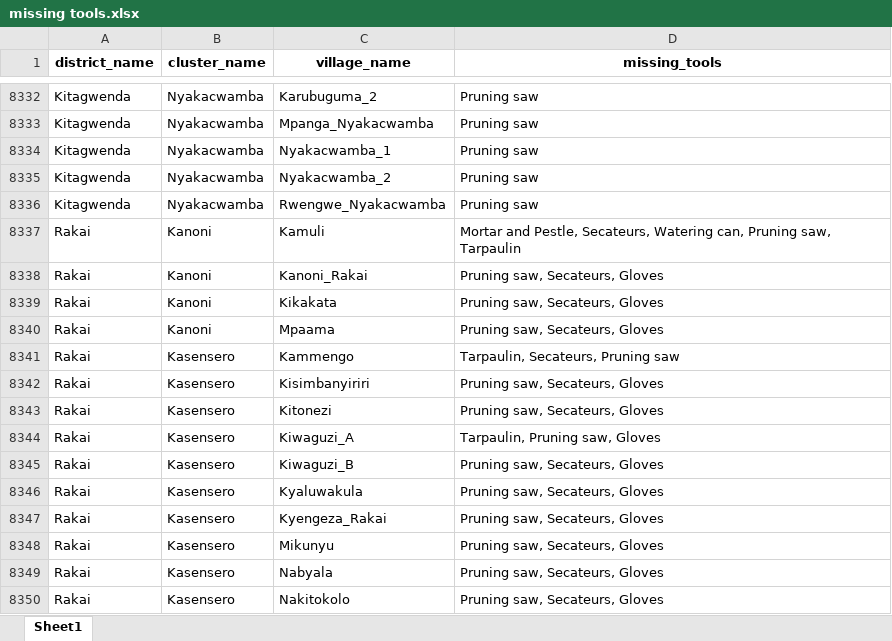
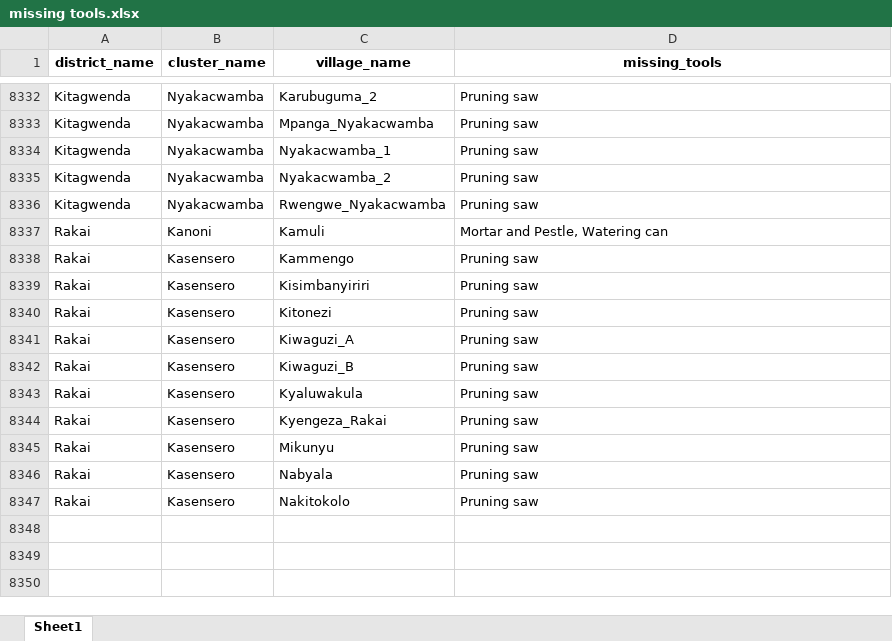
Before and after one commit to edisonmugabi/HWG-Q1-Reporting-2025, an Excel workbook: Quality reports shared/missing tools.xlsx, sheet Sheet1, drawn as a sheet; only a part is shown, gaps mark what is left out; values as stored, in another font and other column widths than the file's, no borders; removed rows and columns are numbered as before the commit, all else as after; the diff names each change by its address in the sheet, - before the commit and + after, or states it on an @@ line.

```diff
--- a/Quality reports shared/missing tools.xlsx (sheet Sheet1)
+++ b/Quality reports shared/missing tools.xlsx (sheet Sheet1)
-D8337 (missing_tools): …and Pestle, Secateurs, Watering can, Pruning saw, Tarpaulin
+D8337 (missing_tools): …and Pestle, Watering can
-row 8338: Rakai | Kanoni | Kanoni_Rakai | Pruning saw, Secateurs, Gloves
-row 8339: Rakai | Kanoni | Kikakata | Pruning saw, Secateurs, Gloves
-row 8340: Rakai | Kanoni | Mpaama | Pruning saw, Secateurs, Gloves
-D8338 (missing_tools): Tarpaulin, Secateurs, Pruning saw
+D8338 (missing_tools): Pruning saw
-D8339:D8340 (missing_tools): Pruning saw, Secateurs, Gloves
+D8339:D8340 (missing_tools): Pruning saw
-D8341 (missing_tools): Tarpaulin, Pruning saw, Gloves
+D8341 (missing_tools): Pruning saw
-D8342:D8347 (missing_tools): Pruning saw, Secateurs, Gloves
+D8342:D8347 (missing_tools): Pruning saw
```
Also changed, not shown: Datasetsets shared/missing training reports.xlsx, Quality reports shared/nurserybed difference.xlsx, 9 other files.
